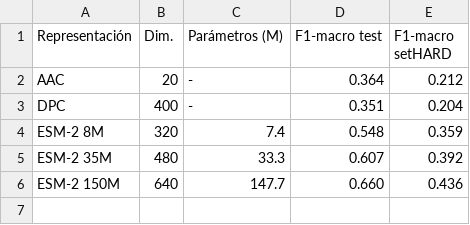
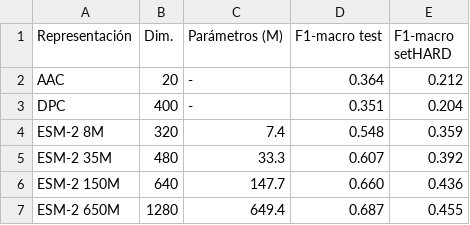
Before and after one commit to mattedlopez88/localizacion-subcelular-esm2, a CSV file: results/tables/secondary_mlp.csv, drawn as a sheet; the diff names each change by its address in the sheet, - before the commit and + after, or states it on an @@ line.

```diff
--- a/results/tables/secondary_mlp.csv
+++ b/results/tables/secondary_mlp.csv
+row 7: ESM-2 650M | 1280 | 649.4 | 0.687 | 0.455
```
Also changed, not shown: results/tables/main_results.csv, results/tables/mcnemar.csv, 31 other files.
